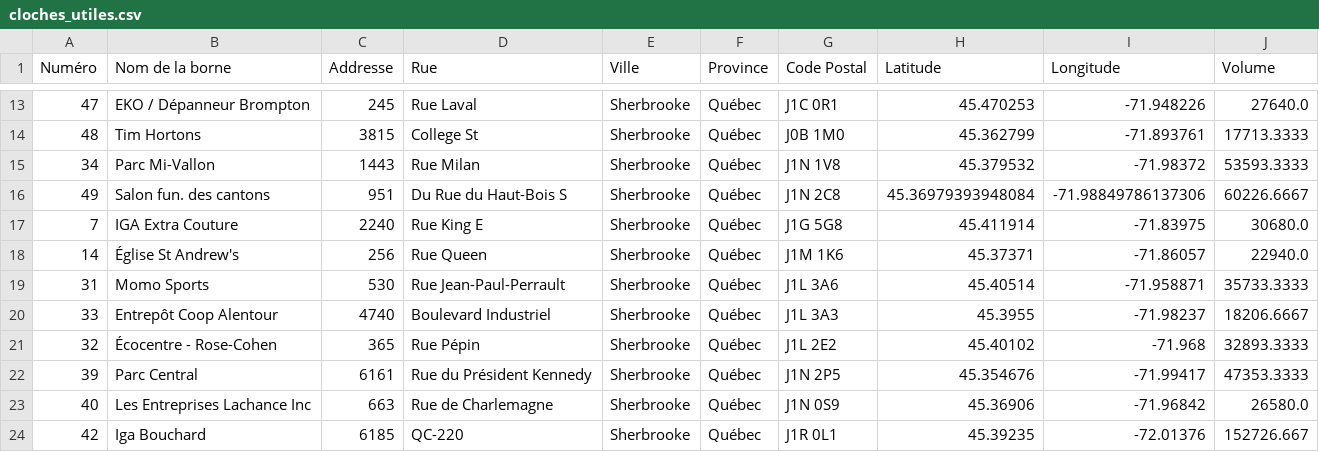
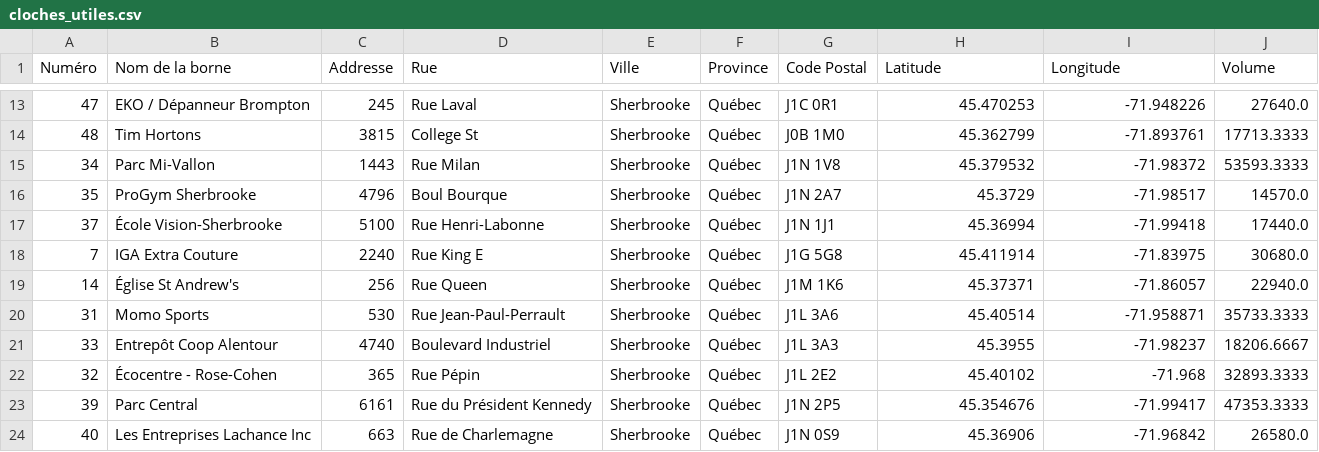
Before and after one commit to inking02/ReQpex, a CSV file: datasets/cloches_utiles.csv, drawn as a sheet; only a part is shown, gaps mark what is left out; the shorter side is filled out with more unchanged rows; removed rows and columns are numbered as before the commit, all else as after; the diff names each change by its address in the sheet, - before the commit and + after, or states it on an @@ line.

```diff
--- a/datasets/cloches_utiles.csv
+++ b/datasets/cloches_utiles.csv
-row 16: 49 | Salon fun. des cantons | 951 | Du Rue du Haut-Bois S | Sherbrooke | Québec | J1N 2C8 | 45.36979393948084 | -71.98849786137306 | 60226.6667
+row 16: 35 | ProGym Sherbrooke | 4796 | Boul Bourque | Sherbrooke | Québec | J1N 2A7 | 45.3729 | -71.98517 | 14570.0
+row 17: 37 | École Vision-Sherbrooke | 5100 | Rue Henri-Labonne | Sherbrooke | Québec | J1N 1J1 | 45.36994 | -71.99418 | 17440.0
```
Also changed, not shown: datasets/nouvelles_cloches.csv, datasets/useful_locations.csv, 4 other files.
